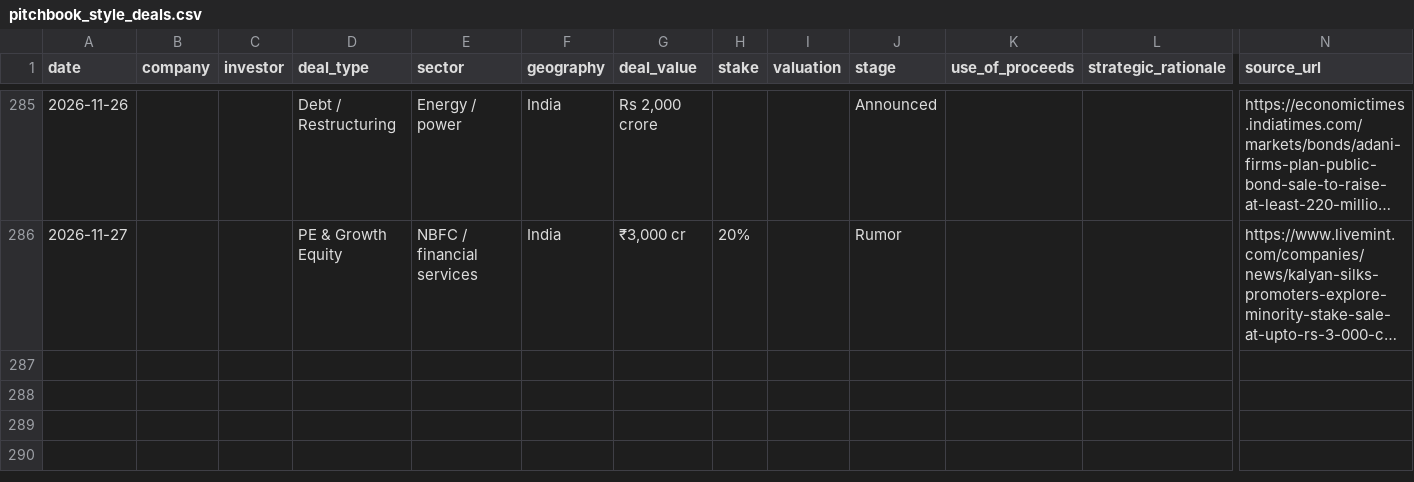
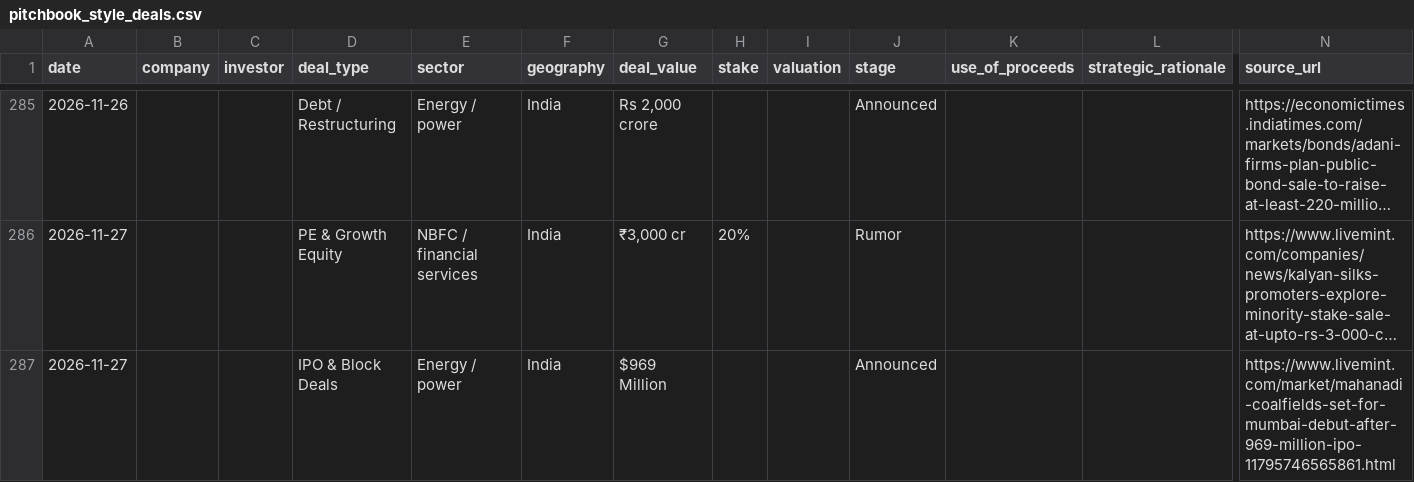
Before and after one commit to aarreev12342/morning-brief, a CSV file: data/pitchbook_style_deals.csv, drawn as a sheet; only a part is shown, gaps mark what is left out; long unchanged cells end in …; rows hold the shown columns only; the diff names each change by its address in the sheet, - before the commit and + after, or states it on an @@ line.

```diff
--- a/data/pitchbook_style_deals.csv
+++ b/data/pitchbook_style_deals.csv
+row 287: 2026-11-27 |  |  | IPO & Block Deals | Energy / power | India | $969 Million |  |  | Announced |  |  | https://www.livemint.com/market/mahanadi-coalfields-set-for-mumbai-debut-after-969-million-ipo-11795746565861.html
```
Also changed, not shown: data/deals.csv.
